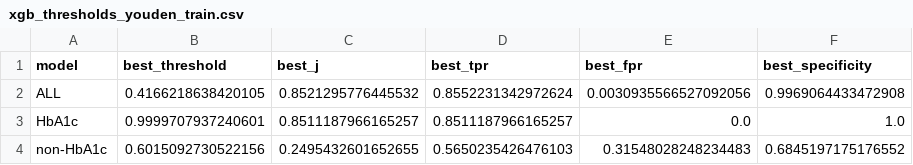
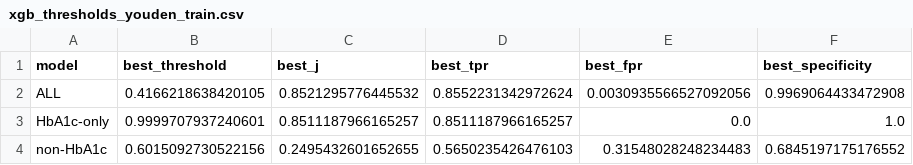
Before and after one commit to etoobian/diabetes-prediction-ds1, a CSV file: results/tables/xgboost/xgb_thresholds_youden_train.csv, drawn as a sheet.

```diff
--- a/results/tables/xgboost/xgb_thresholds_youden_train.csv
+++ b/results/tables/xgboost/xgb_thresholds_youden_train.csv
@@ -2,3 +2,3 @@ model,best_threshold,best_j,best_tpr,best_fpr,best_specificity
 ALL,0.4166218638420105,0.8521295776445532,0.8552231342972624,0.0030935566527092056,0.9969064433472908
-HbA1c,0.9999707937240601,0.8511187966165257,0.8511187966165257,0.0,1.0
+HbA1c-only,0.9999707937240601,0.8511187966165257,0.8511187966165257,0.0,1.0
 non-HbA1c,0.6015092730522156,0.2495432601652655,0.5650235426476103,0.31548028248234483,0.6845197175176552
```
Also changed, not shown: results/tables/xgboost/xgb_test_eval_youden_full.csv, results/tables/xgboost/xgb_test_threshold_rule_comparison_full.csv, 13 other files.
